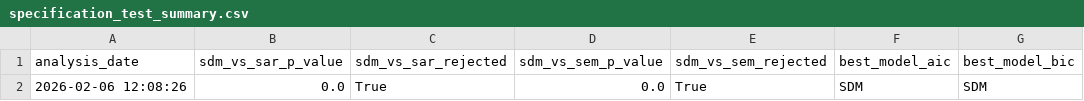
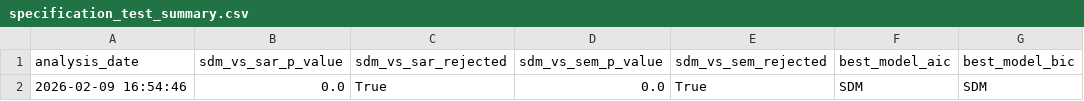
Before and after one commit to ettoremiglioranza1012/gar4ds, a CSV file: results/model_specification_tests/specification_test_summary.csv, drawn as a sheet; only a part is shown; the diff names each change by its address in the sheet, - before the commit and + after, or states it on an @@ line.

```diff
--- a/results/model_specification_tests/specification_test_summary.csv
+++ b/results/model_specification_tests/specification_test_summary.csv
-A2 (analysis_date): 2026-02-06 12:08:26
+A2 (analysis_date): 2026-02-09 16:54:46
```
Also changed, not shown: results/spatial_analysis/optionA_global_morans_I_by_variable.csv, results/spatial_analysis/optionA_lisa_results_all_variables.csv, 48 other files.
